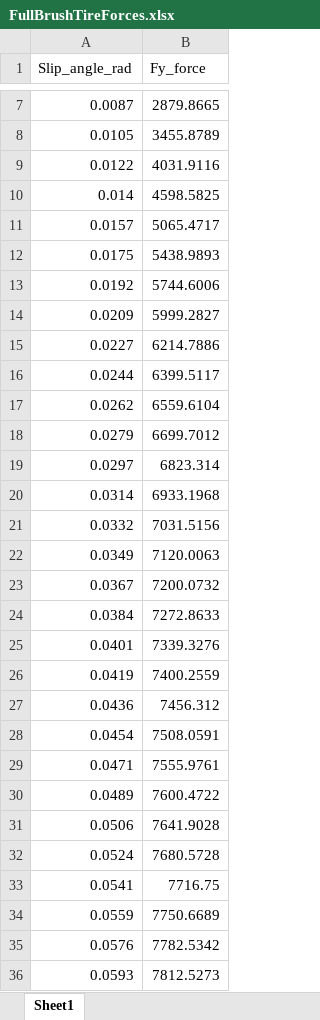
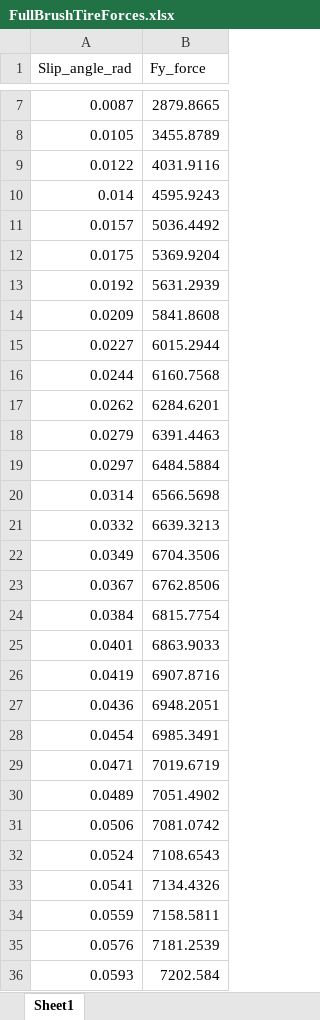
Before and after one commit to jtothec67/JamesEngine, an Excel workbook: FullBrushTireForces.xlsx, sheet Sheet1, drawn as a sheet; only a part is shown, gaps mark what is left out; values as stored, in another font and other column widths than the file's, no borders; charts and pictures not drawn; the diff covers the shown part only; the diff names each change by its address in the sheet, - before the commit and + after, or states it on an @@ line.

Commit message:
Added real time debug tire graph
Added imgui graphs displaying live tire model graphs which change with the tire conditions, also display the amount of force the tire is currently generating and where it lays on the graph. It has longitudinal (front and back, fx) and lateral (left and right, fy) which both calculate their graph assuming perfect conditions of the other. Maybe an idea to not calculate the graph assuming perfect conditions, maybe do that separately so there is an option. Yeah very cool. I knew before but the force never decreases, so theoretically full locking the brakes actually slows the car down more than when not locking, however it is clearer to see now that when not locking the brakes (the longitudinal graph is in the sticking region) the tire is able to produce more lateral force (allowing the car to turn more). May look into a better tire model, one that decreases force. Also may add live tuneable tire parameters to the menu as well to be able to see the affect they have on the graph in real time.

```diff
--- a/FullBrushTireForces.xlsx (sheet Sheet1)
+++ b/FullBrushTireForces.xlsx (sheet Sheet1)
-B10 (Fy_force): 4598.5825
+B10 (Fy_force): 4595.9243
-B11 (Fy_force): 5065.4717
+B11 (Fy_force): 5036.4492
-B12 (Fy_force): 5438.9893
+B12 (Fy_force): 5369.9204
-B13 (Fy_force): 5744.6006
+B13 (Fy_force): 5631.2939
-B14 (Fy_force): 5999.2827
+B14 (Fy_force): 5841.8608
-B15 (Fy_force): 6214.7886
+B15 (Fy_force): 6015.2944
-B16 (Fy_force): 6399.5117
+B16 (Fy_force): 6160.7568
-B17 (Fy_force): 6559.6104
+B17 (Fy_force): 6284.6201
-B18 (Fy_force): 6699.7012
+B18 (Fy_force): 6391.4463
-B19 (Fy_force): 6823.314
+B19 (Fy_force): 6484.5884
-B20 (Fy_force): 6933.1968
+B20 (Fy_force): 6566.5698
-B21 (Fy_force): 7031.5156
+B21 (Fy_force): 6639.3213
-B22 (Fy_force): 7120.0063
+B22 (Fy_force): 6704.3506
-B23 (Fy_force): 7200.0732
+B23 (Fy_force): 6762.8506
-B24 (Fy_force): 7272.8633
+B24 (Fy_force): 6815.7754
-B25 (Fy_force): 7339.3276
+B25 (Fy_force): 6863.9033
-B26 (Fy_force): 7400.2559
+B26 (Fy_force): 6907.8716
-B27 (Fy_force): 7456.312
+B27 (Fy_force): 6948.2051
-B28 (Fy_force): 7508.0591
+B28 (Fy_force): 6985.3491
-B29 (Fy_force): 7555.9761
+B29 (Fy_force): 7019.6719
-B30 (Fy_force): 7600.4722
+B30 (Fy_force): 7051.4902
-B31 (Fy_force): 7641.9028
+B31 (Fy_force): 7081.0742
-B32 (Fy_force): 7680.5728
+B32 (Fy_force): 7108.6543
-B33 (Fy_force): 7716.75
+B33 (Fy_force): 7134.4326
-B34 (Fy_force): 7750.6689
+B34 (Fy_force): 7158.5811
-B35 (Fy_force): 7782.5342
+B35 (Fy_force): 7181.2539
-B36 (Fy_force): 7812.5273
+B36 (Fy_force): 7202.584
```
Also changed, not shown: 115 edited cells elsewhere in this sheet, charts or pictures, 7 other files.
